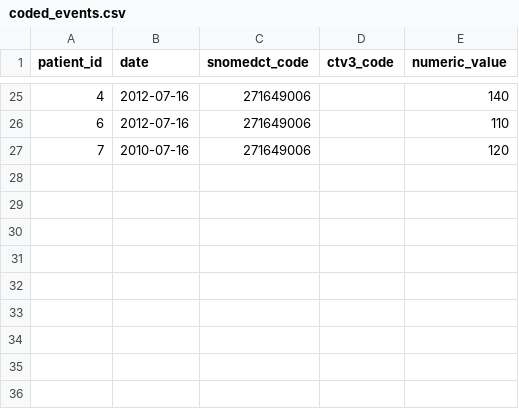
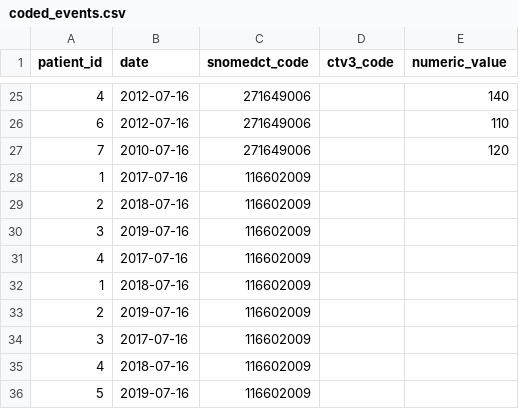
Before and after one commit to CarolineMorton/ehrQL-user-testing, a CSV file: csvs/coded_events.csv, drawn as a sheet; only a part is shown, gaps mark what is left out; the diff names each change by its address in the sheet, - before the commit and + after, or states it on an @@ line.

```diff
--- a/csvs/coded_events.csv
+++ b/csvs/coded_events.csv
+row 28: 1 | 2017-07-16 | 116602009
+row 29: 2 | 2018-07-16 | 116602009
+row 30: 3 | 2019-07-16 | 116602009
+row 31: 4 | 2017-07-16 | 116602009
+row 32: 1 | 2018-07-16 | 116602009
+row 33: 2 | 2019-07-16 | 116602009
+row 34: 3 | 2017-07-16 | 116602009
+row 35: 4 | 2018-07-16 | 116602009
+row 36: 5 | 2019-07-16 | 116602009
```
Also changed, not shown: 2 other files.
